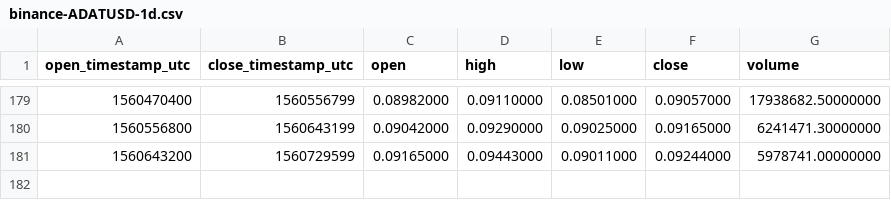
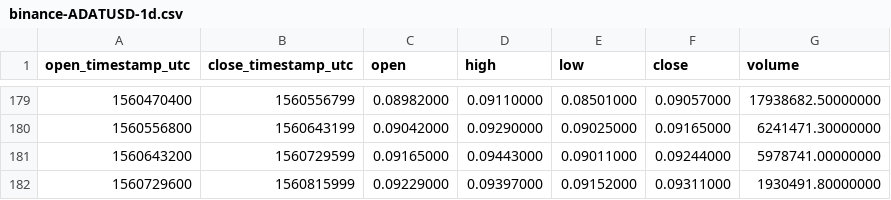
Before and after one commit to cryptobigbro/binance-ADATUSD, a CSV file: binance-ADATUSD-1d.csv, drawn as a sheet; only a part is shown, gaps mark what is left out.

```diff
--- a/binance-ADATUSD-1d.csv
+++ b/binance-ADATUSD-1d.csv
@@ -181 +181,2 @@ open_timestamp_utc,close_timestamp_utc,open,high,low,close,volume
 1560643200,1560729599,0.09165000,0.09443000,0.09011000,0.09244000,5978741.00000000
+1560729600,1560815999,0.09229000,0.09397000,0.09152000,0.09311000,1930491.80000000
```
Also changed, not shown: binance-ADATUSD-1h.csv.
